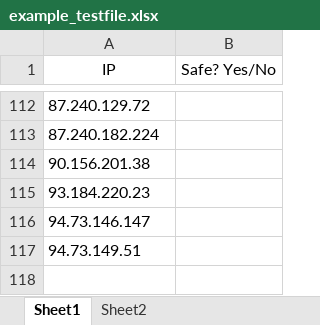
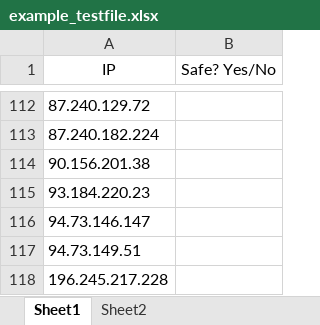
Before and after one commit to jas0670/python-ip-checker, an Excel workbook: example_testfile.xlsx, sheet Sheet1, drawn as a sheet; only a part is shown, gaps mark what is left out; values as stored, in another font and other column widths than the file's, no borders; the diff names each change by its address in the sheet, - before the commit and + after, or states it on an @@ line.

```diff
--- a/example_testfile.xlsx (sheet Sheet1)
+++ b/example_testfile.xlsx (sheet Sheet1)
+row 118: 196.245.217.228
```
Also changed, not shown: 2 other files.
